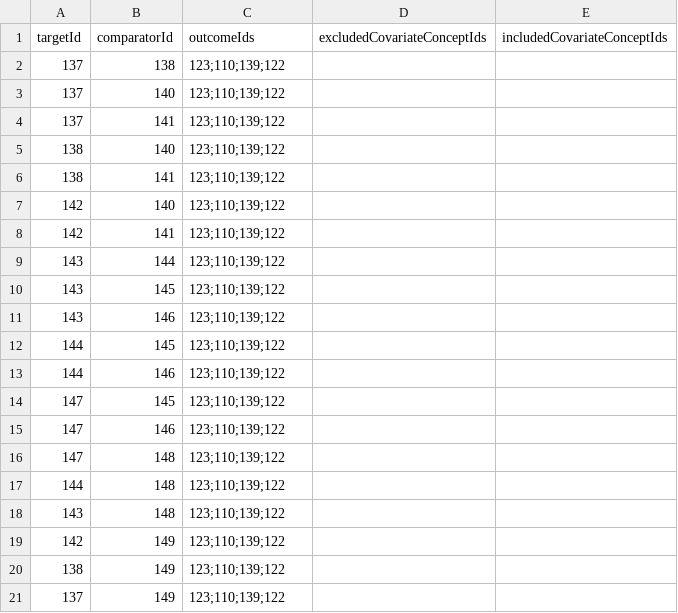
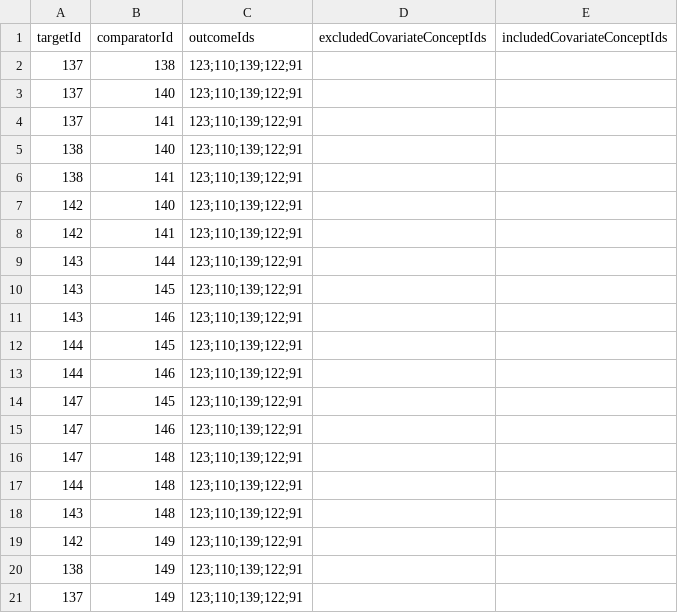
Before and after one commit to ohdsi-studies/Covid19Icarius, a CSV file: Covid19IncidenceRasInhibitors/inst/settings/TcosOfInterest.csv, drawn as a sheet.

```diff
--- a/Covid19IncidenceRasInhibitors/inst/settings/TcosOfInterest.csv
+++ b/Covid19IncidenceRasInhibitors/inst/settings/TcosOfInterest.csv
@@ -1,21 +1,21 @@
 targetId,comparatorId,outcomeIds,excludedCovariateConceptIds,includedCovariateConceptIds
-137,138,123;110;139;122,,
-137,140,123;110;139;122,,
-137,141,123;110;139;122,,
-138,140,123;110;139;122,,
-138,141,123;110;139;122,,
-142,140,123;110;139;122,,
-142,141,123;110;139;122,,
-143,144,123;110;139;122,,
-143,145,123;110;139;122,,
-143,146,123;110;139;122,,
-144,145,123;110;139;122,,
-144,146,123;110;139;122,,
-147,145,123;110;139;122,,
-147,146,123;110;139;122,,
-147,148,123;110;139;122,,
-144,148,123;110;139;122,,
-143,148,123;110;139;122,,
-142,149,123;110;139;122,,
-138,149,123;110;139;122,,
-137,149,123;110;139;122,,
+137,138,123;110;139;122;91,,
+137,140,123;110;139;122;91,,
+137,141,123;110;139;122;91,,
+138,140,123;110;139;122;91,,
+138,141,123;110;139;122;91,,
+142,140,123;110;139;122;91,,
+142,141,123;110;139;122;91,,
+143,144,123;110;139;122;91,,
+143,145,123;110;139;122;91,,
+143,146,123;110;139;122;91,,
+144,145,123;110;139;122;91,,
+144,146,123;110;139;122;91,,
+147,145,123;110;139;122;91,,
+147,146,123;110;139;122;91,,
+147,148,123;110;139;122;91,,
+144,148,123;110;139;122;91,,
+143,148,123;110;139;122;91,,
+142,149,123;110;139;122;91,,
+138,149,123;110;139;122;91,,
+137,149,123;110;139;122;91,,
```
Also changed, not shown: Covid19IncidenceRasInhibitors/inst/settings/CohortsToCreate.csv, 2 other files.
